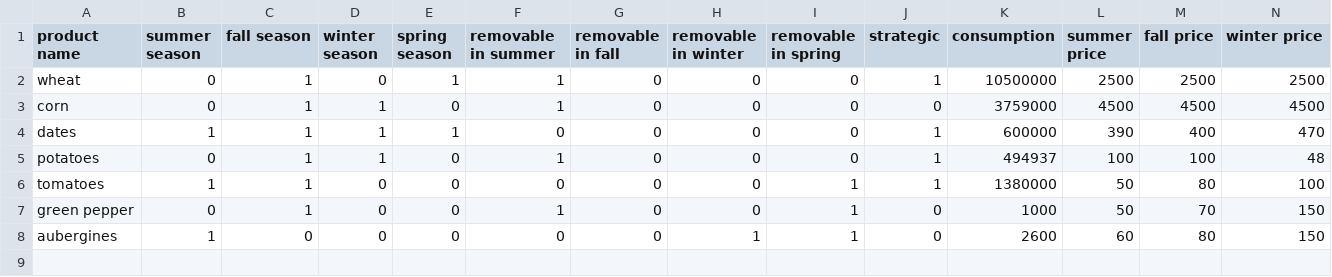
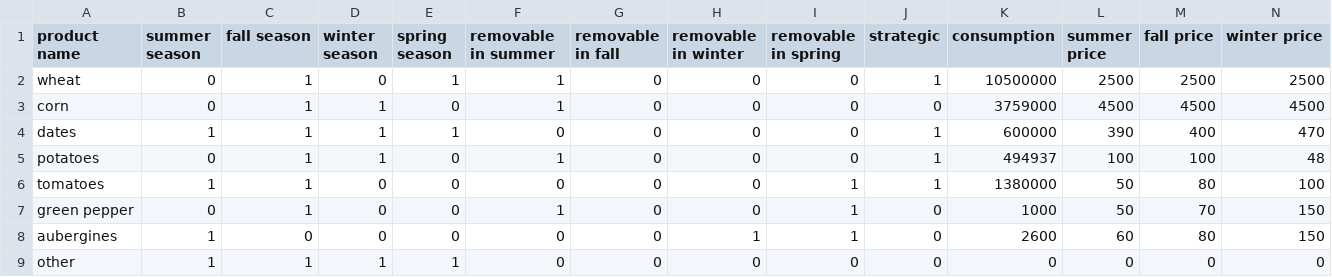
Before and after one commit to LyesHADJAR/AI_Spring_23-24_Project, a CSV file: products.csv, drawn as a sheet; only a part is shown; rows hold the shown columns only; the diff names each change by its address in the sheet, - before the commit and + after, or states it on an @@ line.

```diff
--- a/products.csv
+++ b/products.csv
+row 9: other | 1 | 1 | 1 | 1 | 0 | 0 | 0 | 0 | 0 | 0 | 0 | 0 | 0
```
Also changed, not shown: 1 other file.
